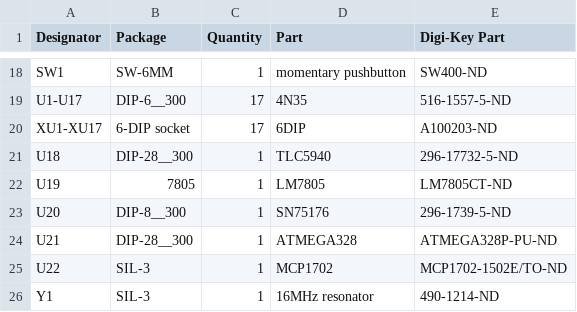
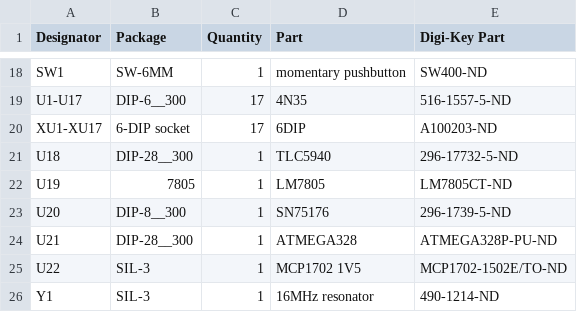
Before and after one commit to propane-and-electrons/dmxfire16, a CSV file: docs/dmxfire16-BOM.csv, drawn as a sheet; only a part is shown, gaps mark what is left out.

Commit message:
clarification for regulator

```diff
--- a/docs/dmxfire16-BOM.csv
+++ b/docs/dmxfire16-BOM.csv
@@ -24,3 +24,3 @@ U20,DIP-8__300,1,SN75176,296-1739-5-ND
 U21,DIP-28__300,1,ATMEGA328,ATMEGA328P-PU-ND
-U22,SIL-3,1,MCP1702,MCP1702-1502E/TO-ND
+U22,SIL-3,1,"MCP1702 1V5",MCP1702-1502E/TO-ND
 Y1,SIL-3,1,16MHz resonator,490-1214-ND
```
